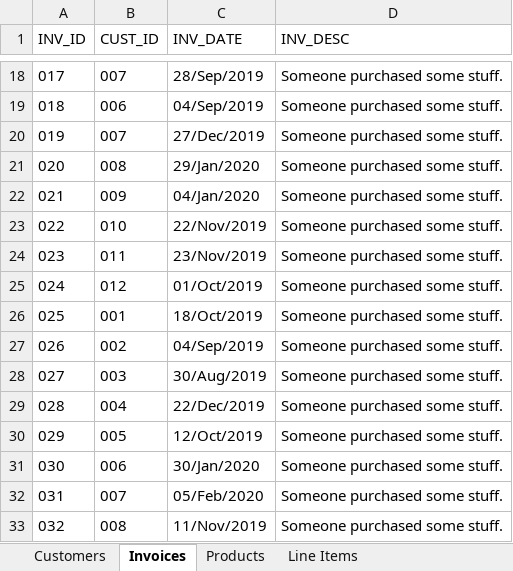
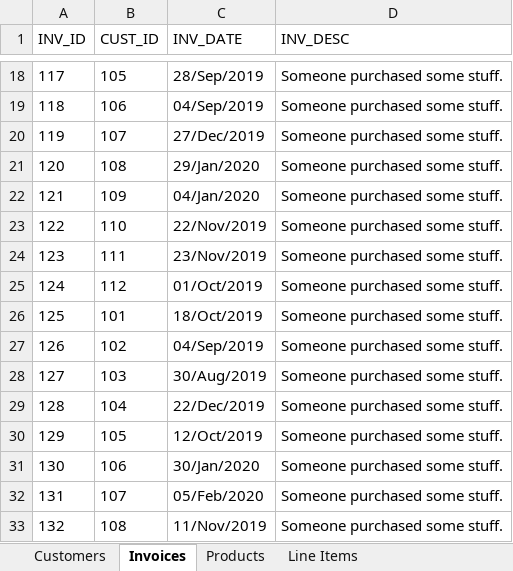
Before and after one commit to ChrisH40/cohort3, an Excel workbook: src/python/comp-230/invoice_data.xlsx, sheet Invoices, drawn as a sheet; only a part is shown, gaps mark what is left out; values as stored, in another font and other column widths than the file's, no borders; the diff covers the shown part only; the diff names each change by its address in the sheet, - before the commit and + after, or states it on an @@ line.

Commit message:
upd invoice_generator.py, invoice_sheet_functions.py, test file, xlsx data

```diff
--- a/src/python/comp-230/invoice_data.xlsx (sheet Invoices)
+++ b/src/python/comp-230/invoice_data.xlsx (sheet Invoices)
-A18 (INV_ID): 017
+A18 (INV_ID): 117
-B18 (CUST_ID): 007
+B18 (CUST_ID): 105
-A19 (INV_ID): 018
+A19 (INV_ID): 118
-B19 (CUST_ID): 006
+B19 (CUST_ID): 106
-A20 (INV_ID): 019
+A20 (INV_ID): 119
-B20 (CUST_ID): 007
+B20 (CUST_ID): 107
-A21 (INV_ID): 020
+A21 (INV_ID): 120
-B21 (CUST_ID): 008
+B21 (CUST_ID): 108
-A22 (INV_ID): 021
+A22 (INV_ID): 121
-B22 (CUST_ID): 009
+B22 (CUST_ID): 109
-A23 (INV_ID): 022
+A23 (INV_ID): 122
-B23 (CUST_ID): 010
+B23 (CUST_ID): 110
-A24 (INV_ID): 023
+A24 (INV_ID): 123
-B24 (CUST_ID): 011
+B24 (CUST_ID): 111
-A25 (INV_ID): 024
+A25 (INV_ID): 124
-B25 (CUST_ID): 012
+B25 (CUST_ID): 112
-A26 (INV_ID): 025
+A26 (INV_ID): 125
-B26 (CUST_ID): 001
+B26 (CUST_ID): 101
-A27 (INV_ID): 026
+A27 (INV_ID): 126
-B27 (CUST_ID): 002
+B27 (CUST_ID): 102
-A28 (INV_ID): 027
+A28 (INV_ID): 127
-B28 (CUST_ID): 003
+B28 (CUST_ID): 103
-A29 (INV_ID): 028
+A29 (INV_ID): 128
-B29 (CUST_ID): 004
+B29 (CUST_ID): 104
-A30 (INV_ID): 029
+A30 (INV_ID): 129
-B30 (CUST_ID): 005
+B30 (CUST_ID): 105
-A31 (INV_ID): 030
+A31 (INV_ID): 130
-B31 (CUST_ID): 006
+B31 (CUST_ID): 106
-A32 (INV_ID): 031
+A32 (INV_ID): 131
-B32 (CUST_ID): 007
+B32 (CUST_ID): 107
-A33 (INV_ID): 032
+A33 (INV_ID): 132
-B33 (CUST_ID): 008
+B33 (CUST_ID): 108
```
Also changed, not shown: 40 edited cells elsewhere in this sheet, sheet Line Items, sheet Products, sheet Customers, src/python/comp-230/test_invoice_data.xlsx, 4 other files.
